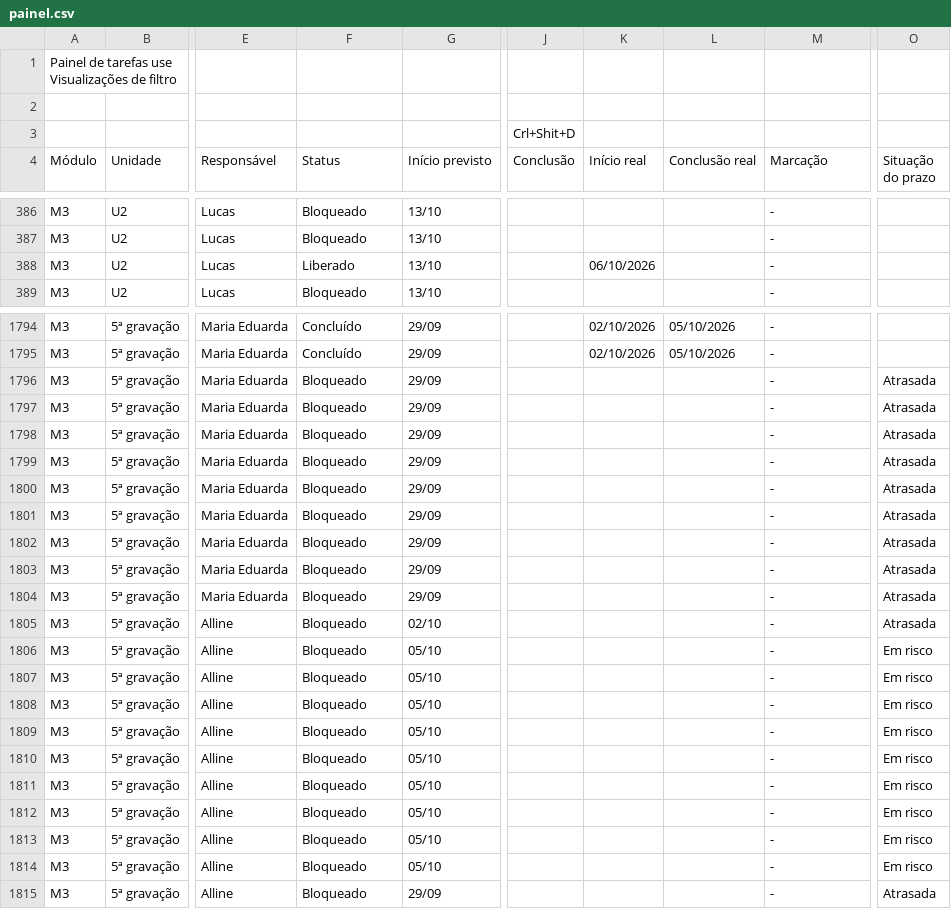
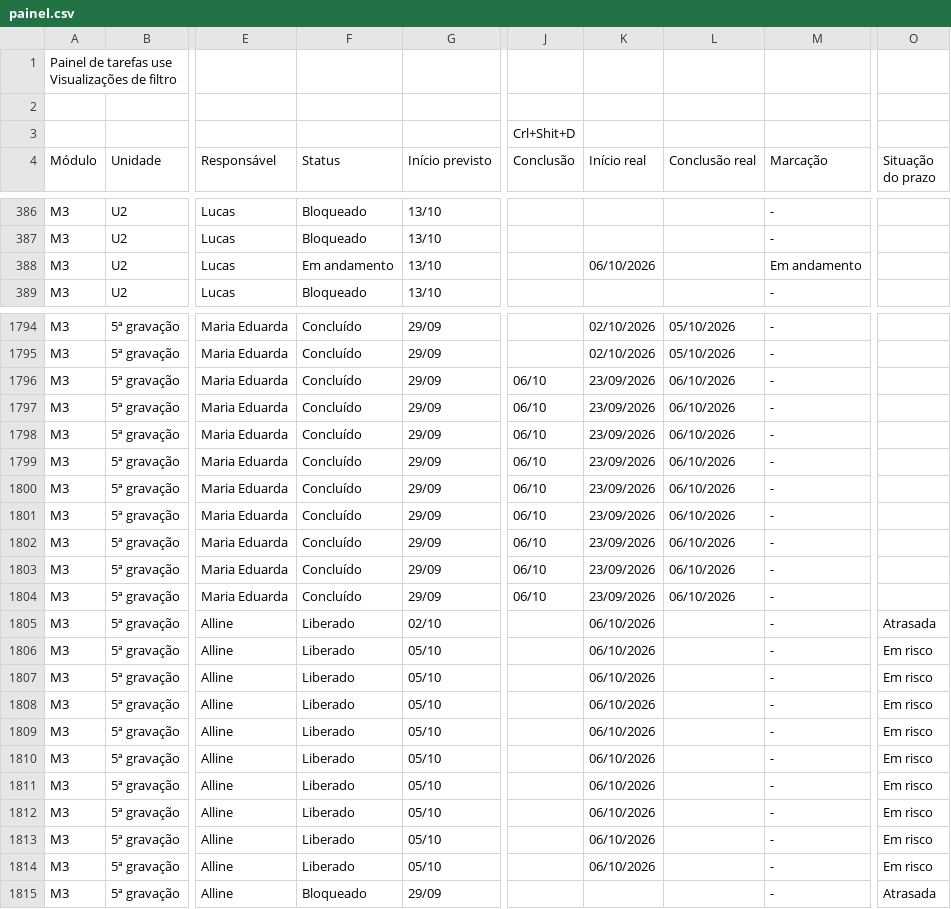
Before and after one commit to Moodle-IFTP-AL/Painel-de-Construcao, a CSV file: painel.csv, drawn as a sheet; only a part is shown, gaps mark what is left out; the diff covers the shown part only; the diff names each change by its address in the sheet, - before the commit and + after, or states it on an @@ line.

Commit message:
esteira: dados de 06/10/2026 14:45

```diff
--- a/painel.csv
+++ b/painel.csv
-F388 (Status): Liberado
+F388 (Status): Em andamento
-M388 (Marcação): -
+M388 (Marcação): Em andamento
-F1796:F1804 (Status): Bloqueado
+F1796:F1804 (Status): Concluído
-J1796:J1804 (Conclusão): (empty)
+J1796:J1804 (Conclusão): 06/10
-K1796:K1804 (Início real): (empty)
+K1796:K1804 (Início real): 23/09/2026
-L1796:L1804 (Conclusão real): (empty)
+L1796:L1804 (Conclusão real): 06/10/2026
-O1796:O1804 (Situação do prazo): Atrasada
+O1796:O1804 (Situação do prazo): (empty)
-F1805:F1814 (Status): Bloqueado
+F1805:F1814 (Status): Liberado
-K1805:K1814 (Início real): (empty)
+K1805:K1814 (Início real): 06/10/2026
```
Also changed, not shown: 54 edited cells elsewhere in this file.
